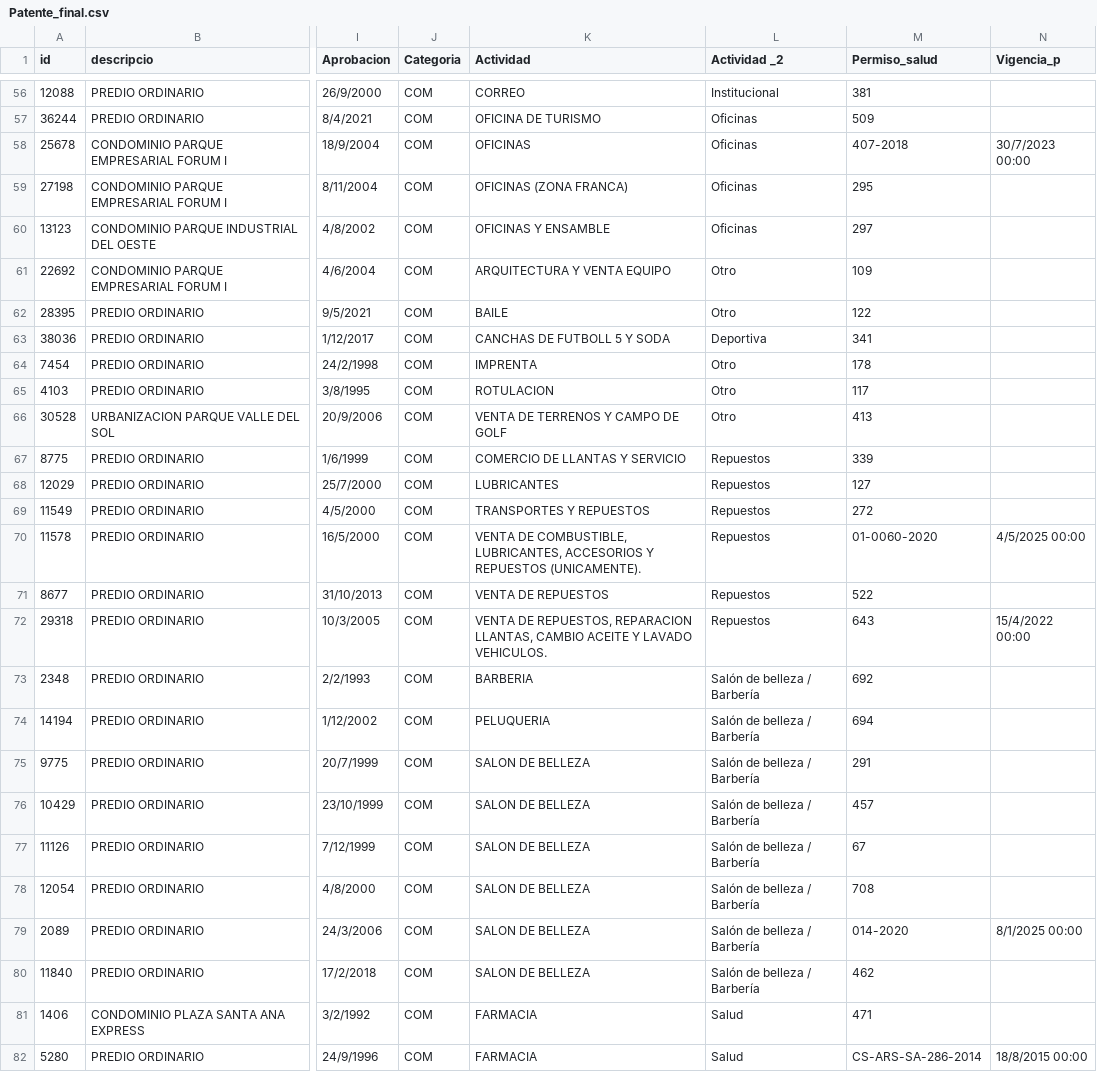
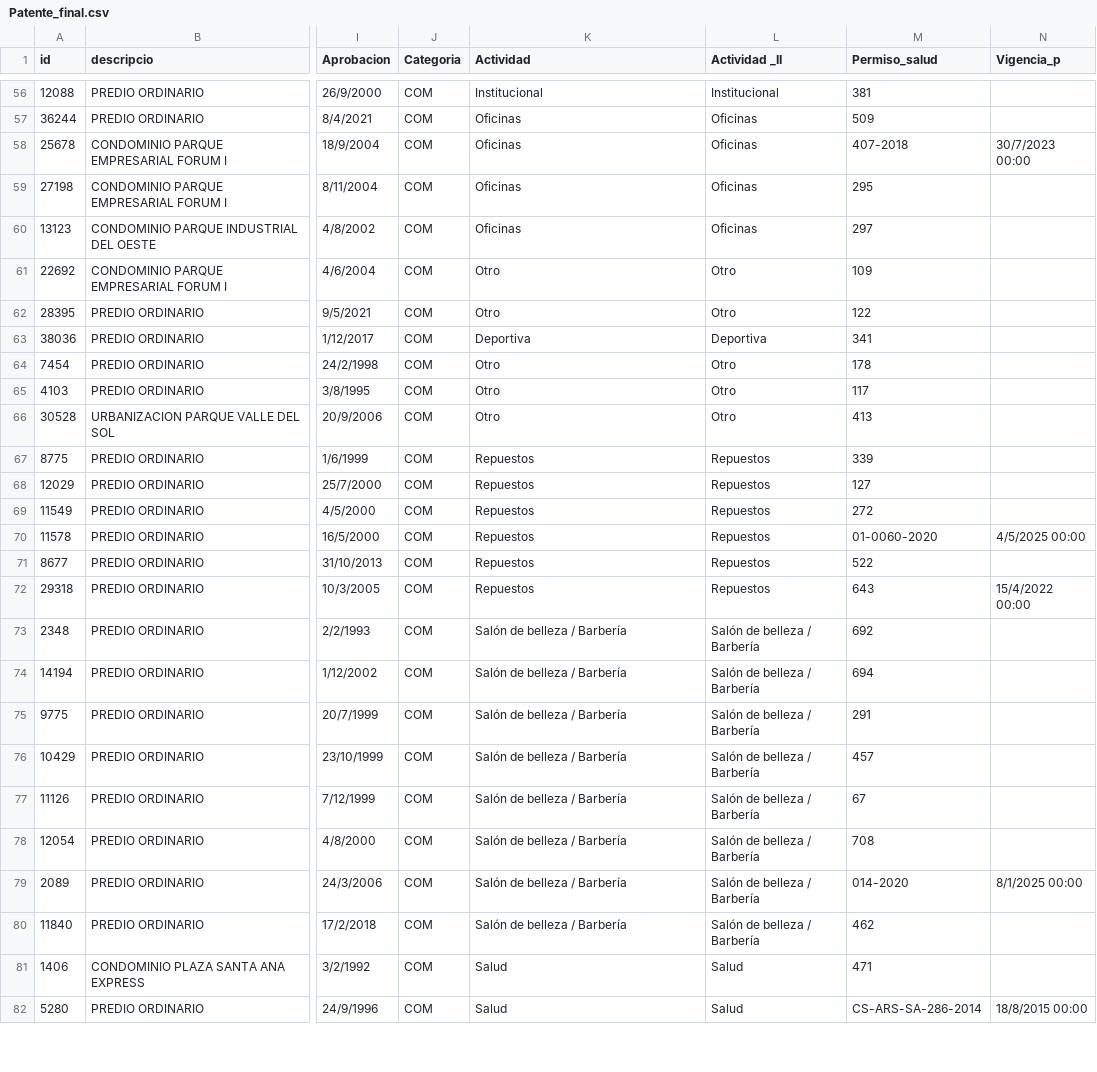
Before and after one commit to dvictoria2020/Proyecto1-R, a CSV file: Patente_final.csv, drawn as a sheet; only a part is shown, gaps mark what is left out; the diff covers the shown part only; the diff names each change by its address in the sheet, - before the commit and + after, or states it on an @@ line.

Commit message:
cambio columna

```diff
--- a/Patente_final.csv
+++ b/Patente_final.csv
-L1: Actividad _2
+L1: Actividad _II
-K56 (Actividad): CORREO
+K56 (Actividad): Institucional
-K57 (Actividad): OFICINA DE TURISMO
+K57 (Actividad): Oficinas
-K58 (Actividad): OFICINAS
+K58 (Actividad): Oficinas
-K59 (Actividad): OFICINAS (ZONA FRANCA)
+K59 (Actividad): Oficinas
-K60 (Actividad): OFICINAS Y ENSAMBLE
+K60 (Actividad): Oficinas
-K61 (Actividad): ARQUITECTURA Y VENTA EQUIPO
+K61 (Actividad): Otro
-K62 (Actividad): BAILE
+K62 (Actividad): Otro
-K63 (Actividad): CANCHAS DE FUTBOLL 5 Y SODA
+K63 (Actividad): Deportiva
-K64 (Actividad): IMPRENTA
+K64 (Actividad): Otro
-K65 (Actividad): ROTULACION
+K65 (Actividad): Otro
-K66 (Actividad): VENTA DE TERRENOS Y CAMPO DE GOLF
+K66 (Actividad): Otro
-K67 (Actividad): COMERCIO DE LLANTAS Y SERVICIO
+K67 (Actividad): Repuestos
-K68 (Actividad): LUBRICANTES
+K68 (Actividad): Repuestos
-K69 (Actividad): TRANSPORTES Y REPUESTOS
+K69 (Actividad): Repuestos
-K70 (Actividad): VENTA DE COMBUSTIBLE, LUBRICANTES, ACCESORIOS Y REPUESTOS (UNICAMENTE).
+K70 (Actividad): Repuestos
-K71 (Actividad): VENTA DE REPUESTOS
+K71 (Actividad): Repuestos
-K72 (Actividad): VENTA DE REPUESTOS, REPARACION LLANTAS, CAMBIO ACEITE Y LAVADO VEHICULOS.
+K72 (Actividad): Repuestos
-K73 (Actividad): BARBERIA
+K73 (Actividad): Salón de belleza / Barbería
-K74 (Actividad): PELUQUERIA
+K74 (Actividad): Salón de belleza / Barbería
-K75:K80 (Actividad): SALON DE BELLEZA
+K75:K80 (Actividad): Salón de belleza / Barbería
-K81:K82 (Actividad): FARMACIA
+K81:K82 (Actividad): Salud
```
Also changed, not shown: 105 edited cells elsewhere in this file, 1 other file.
